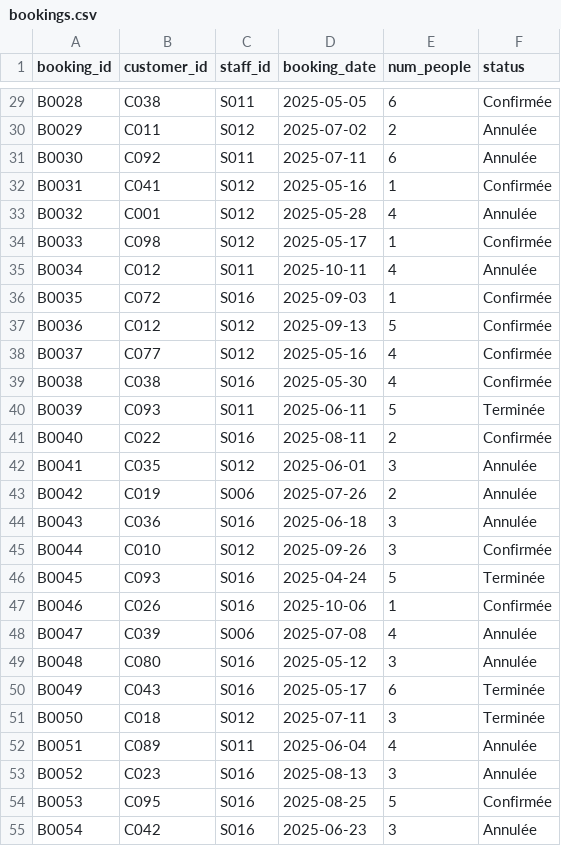
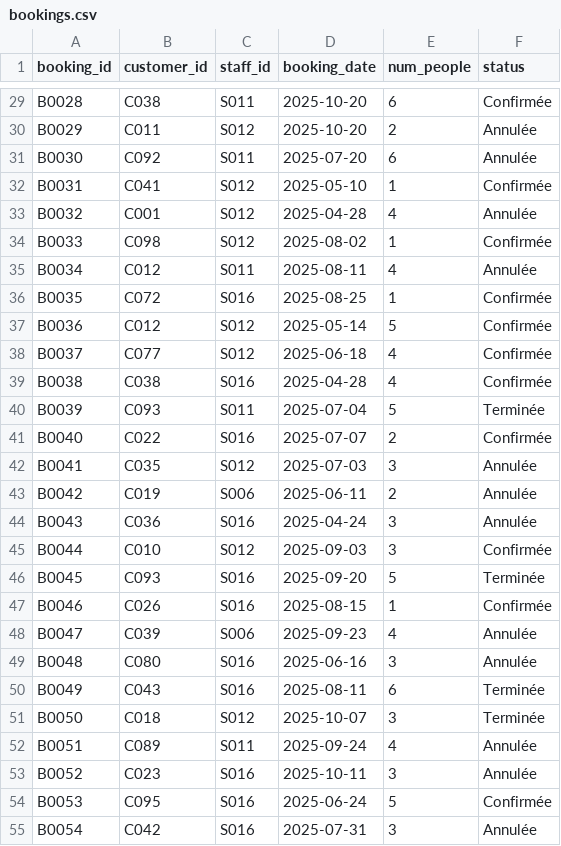
Before and after one commit to psndao/Restaurant-Analytics-Data-Platform, a CSV file: data/raw/bookings.csv, drawn as a sheet; only a part is shown, gaps mark what is left out; the diff covers the shown part only; the diff names each change by its address in the sheet, - before the commit and + after, or states it on an @@ line.

```diff
--- a/data/raw/bookings.csv
+++ b/data/raw/bookings.csv
-D29 (booking_date): 2025-05-05
+D29 (booking_date): 2025-10-20
-D30 (booking_date): 2025-07-02
+D30 (booking_date): 2025-10-20
-D31 (booking_date): 2025-07-11
+D31 (booking_date): 2025-07-20
-D32 (booking_date): 2025-05-16
+D32 (booking_date): 2025-05-10
-D33 (booking_date): 2025-05-28
+D33 (booking_date): 2025-04-28
-D34 (booking_date): 2025-05-17
+D34 (booking_date): 2025-08-02
-D35 (booking_date): 2025-10-11
+D35 (booking_date): 2025-08-11
-D36 (booking_date): 2025-09-03
+D36 (booking_date): 2025-08-25
-D37 (booking_date): 2025-09-13
+D37 (booking_date): 2025-05-14
-D38 (booking_date): 2025-05-16
+D38 (booking_date): 2025-06-18
-D39 (booking_date): 2025-05-30
+D39 (booking_date): 2025-04-28
-D40 (booking_date): 2025-06-11
+D40 (booking_date): 2025-07-04
-D41 (booking_date): 2025-08-11
+D41 (booking_date): 2025-07-07
-D42 (booking_date): 2025-06-01
+D42 (booking_date): 2025-07-03
-D43 (booking_date): 2025-07-26
+D43 (booking_date): 2025-06-11
-D44 (booking_date): 2025-06-18
+D44 (booking_date): 2025-04-24
-D45 (booking_date): 2025-09-26
+D45 (booking_date): 2025-09-03
-D46 (booking_date): 2025-04-24
+D46 (booking_date): 2025-09-20
-D47 (booking_date): 2025-10-06
+D47 (booking_date): 2025-08-15
-D48 (booking_date): 2025-07-08
+D48 (booking_date): 2025-09-23
-D49 (booking_date): 2025-05-12
+D49 (booking_date): 2025-06-16
-D50 (booking_date): 2025-05-17
+D50 (booking_date): 2025-08-11
-D51 (booking_date): 2025-07-11
+D51 (booking_date): 2025-10-07
-D52 (booking_date): 2025-06-04
+D52 (booking_date): 2025-09-24
-D53 (booking_date): 2025-08-13
+D53 (booking_date): 2025-10-11
-D54 (booking_date): 2025-08-25
+D54 (booking_date): 2025-06-24
-D55 (booking_date): 2025-06-23
+D55 (booking_date): 2025-07-31
```
Also changed, not shown: 73 edited cells elsewhere in this file, data/raw/customers.csv, data/raw/staff.csv.
